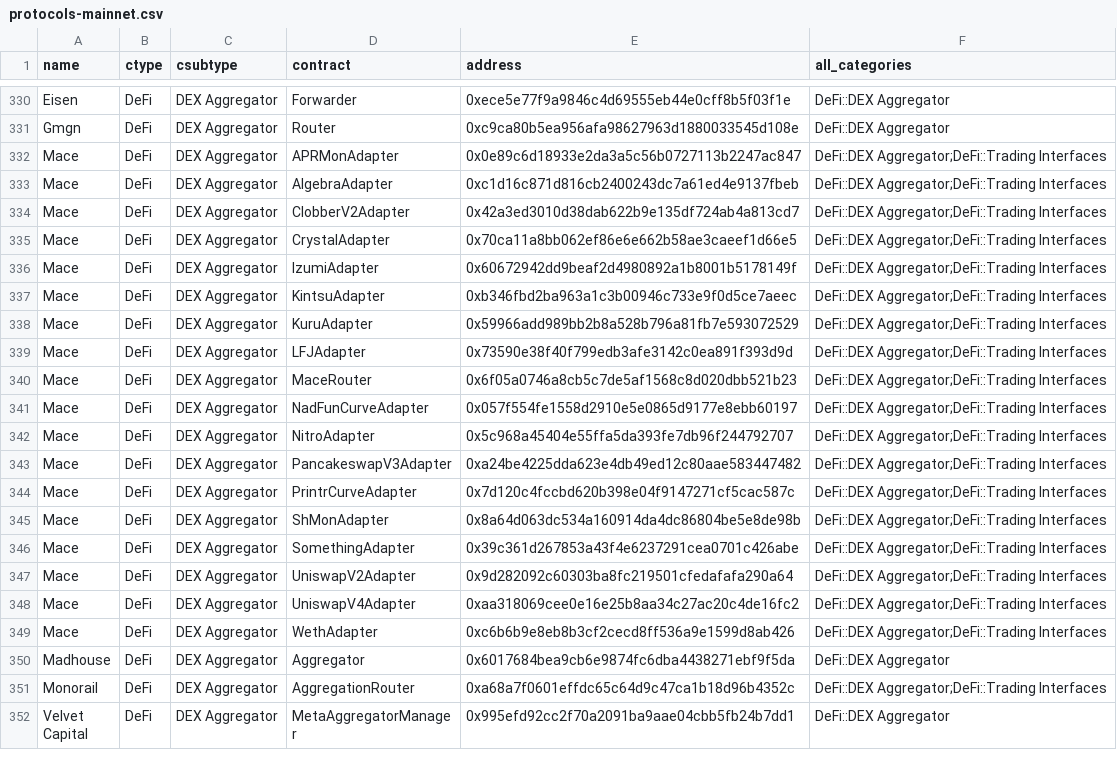
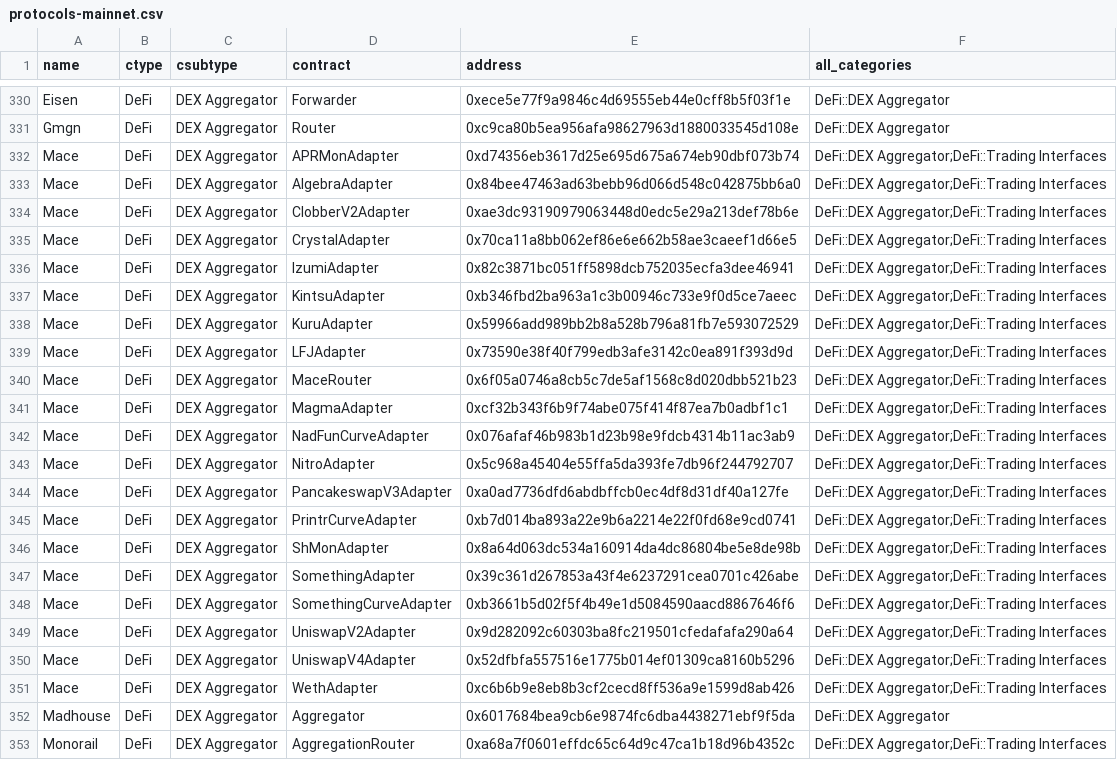
Before and after one commit to monad-crypto/protocols, a CSV file: protocols-mainnet.csv, drawn as a sheet; only a part is shown, gaps mark what is left out; the shorter side is filled out with more unchanged rows.

```diff
--- a/protocols-mainnet.csv
+++ b/protocols-mainnet.csv
@@ -331,7 +331,7 @@ Eisen,DeFi,DEX Aggregator,Forwarder,0xece5e77f9a9846c4d69555eb44e0cff8b5f03f1e,D
 Gmgn,DeFi,DEX Aggregator,Router,0xc9ca80b5ea956afa98627963d1880033545d108e,DeFi::DEX Aggregator
-Mace,DeFi,DEX Aggregator,APRMonAdapter,0x0e89c6d18933e2da3a5c56b0727113b2247ac847,DeFi::DEX Aggregator;DeFi::Trading Interfaces
-Mace,DeFi,DEX Aggregator,AlgebraAdapter,0xc1d16c871d816cb2400243dc7a61ed4e9137fbeb,DeFi::DEX Aggregator;DeFi::Trading Interfaces
-Mace,DeFi,DEX Aggregator,ClobberV2Adapter,0x42a3ed3010d38dab622b9e135df724ab4a813cd7,DeFi::DEX Aggregator;DeFi::Trading Interfaces
+Mace,DeFi,DEX Aggregator,APRMonAdapter,0xd74356eb3617d25e695d675a674eb90dbf073b74,DeFi::DEX Aggregator;DeFi::Trading Interfaces
+Mace,DeFi,DEX Aggregator,AlgebraAdapter,0x84bee47463ad63bebb96d066d548c042875bb6a0,DeFi::DEX Aggregator;DeFi::Trading Interfaces
+Mace,DeFi,DEX Aggregator,ClobberV2Adapter,0xae3dc93190979063448d0edc5e29a213def78b6e,DeFi::DEX Aggregator;DeFi::Trading Interfaces
 Mace,DeFi,DEX Aggregator,CrystalAdapter,0x70ca11a8bb062ef86e6e662b58ae3caeef1d66e5,DeFi::DEX Aggregator;DeFi::Trading Interfaces
-Mace,DeFi,DEX Aggregator,IzumiAdapter,0x60672942dd9beaf2d4980892a1b8001b5178149f,DeFi::DEX Aggregator;DeFi::Trading Interfaces
+Mace,DeFi,DEX Aggregator,IzumiAdapter,0x82c3871bc051ff5898dcb752035ecfa3dee46941,DeFi::DEX Aggregator;DeFi::Trading Interfaces
 Mace,DeFi,DEX Aggregator,KintsuAdapter,0xb346fbd2ba963a1c3b00946c733e9f0d5ce7aeec,DeFi::DEX Aggregator;DeFi::Trading Interfaces
@@ -340,10 +340,12 @@ Mace,DeFi,DEX Aggregator,LFJAdapter,0x73590e38f40f799edb3afe3142c0ea891f393d9d,D
 Mace,DeFi,DEX Aggregator,MaceRouter,0x6f05a0746a8cb5c7de5af1568c8d020dbb521b23,DeFi::DEX Aggregator;DeFi::Trading Interfaces
-Mace,DeFi,DEX Aggregator,NadFunCurveAdapter,0x057f554fe1558d2910e5e0865d9177e8ebb60197,DeFi::DEX Aggregator;DeFi::Trading Interfaces
+Mace,DeFi,DEX Aggregator,MagmaAdapter,0xcf32b343f6b9f74abe075f414f87ea7b0adbf1c1,DeFi::DEX Aggregator;DeFi::Trading Interfaces
+Mace,DeFi,DEX Aggregator,NadFunCurveAdapter,0x076afaf46b983b1d23b98e9fdcb4314b11ac3ab9,DeFi::DEX Aggregator;DeFi::Trading Interfaces
 Mace,DeFi,DEX Aggregator,NitroAdapter,0x5c968a45404e55ffa5da393fe7db96f244792707,DeFi::DEX Aggregator;DeFi::Trading Interfaces
-Mace,DeFi,DEX Aggregator,PancakeswapV3Adapter,0xa24be4225dda623e4db49ed12c80aae583447482,DeFi::DEX Aggregator;DeFi::Trading Interfaces
-Mace,DeFi,DEX Aggregator,PrintrCurveAdapter,0x7d120c4fccbd620b398e04f9147271cf5cac587c,DeFi::DEX Aggregator;DeFi::Trading Interfaces
+Mace,DeFi,DEX Aggregator,PancakeswapV3Adapter,0xa0ad7736dfd6abdbffcb0ec4df8d31df40a127fe,DeFi::DEX Aggregator;DeFi::Trading Interfaces
+Mace,DeFi,DEX Aggregator,PrintrCurveAdapter,0xb7d014ba893a22e9b6a2214e22f0fd68e9cd0741,DeFi::DEX Aggregator;DeFi::Trading Interfaces
 Mace,DeFi,DEX Aggregator,ShMonAdapter,0x8a64d063dc534a160914da4dc86804be5e8de98b,DeFi::DEX Aggregator;DeFi::Trading Interfaces
 Mace,DeFi,DEX Aggregator,SomethingAdapter,0x39c361d267853a43f4e6237291cea0701c426abe,DeFi::DEX Aggregator;DeFi::Trading Interfaces
+Mace,DeFi,DEX Aggregator,SomethingCurveAdapter,0xb3661b5d02f5f4b49e1d5084590aacd8867646f6,DeFi::DEX Aggregator;DeFi::Trading Interfaces
 Mace,DeFi,DEX Aggregator,UniswapV2Adapter,0x9d282092c60303ba8fc219501cfedafafa290a64,DeFi::DEX Aggregator;DeFi::Trading Interfaces
-Mace,DeFi,DEX Aggregator,UniswapV4Adapter,0xaa318069cee0e16e25b8aa34c27ac20c4de16fc2,DeFi::DEX Aggregator;DeFi::Trading Interfaces
+Mace,DeFi,DEX Aggregator,UniswapV4Adapter,0x52dfbfa557516e1775b014ef01309ca8160b5296,DeFi::DEX Aggregator;DeFi::Trading Interfaces
 Mace,DeFi,DEX Aggregator,WethAdapter,0xc6b6b9e8eb8b3cf2cecd8ff536a9e1599d8ab426,DeFi::DEX Aggregator;DeFi::Trading Interfaces
```
